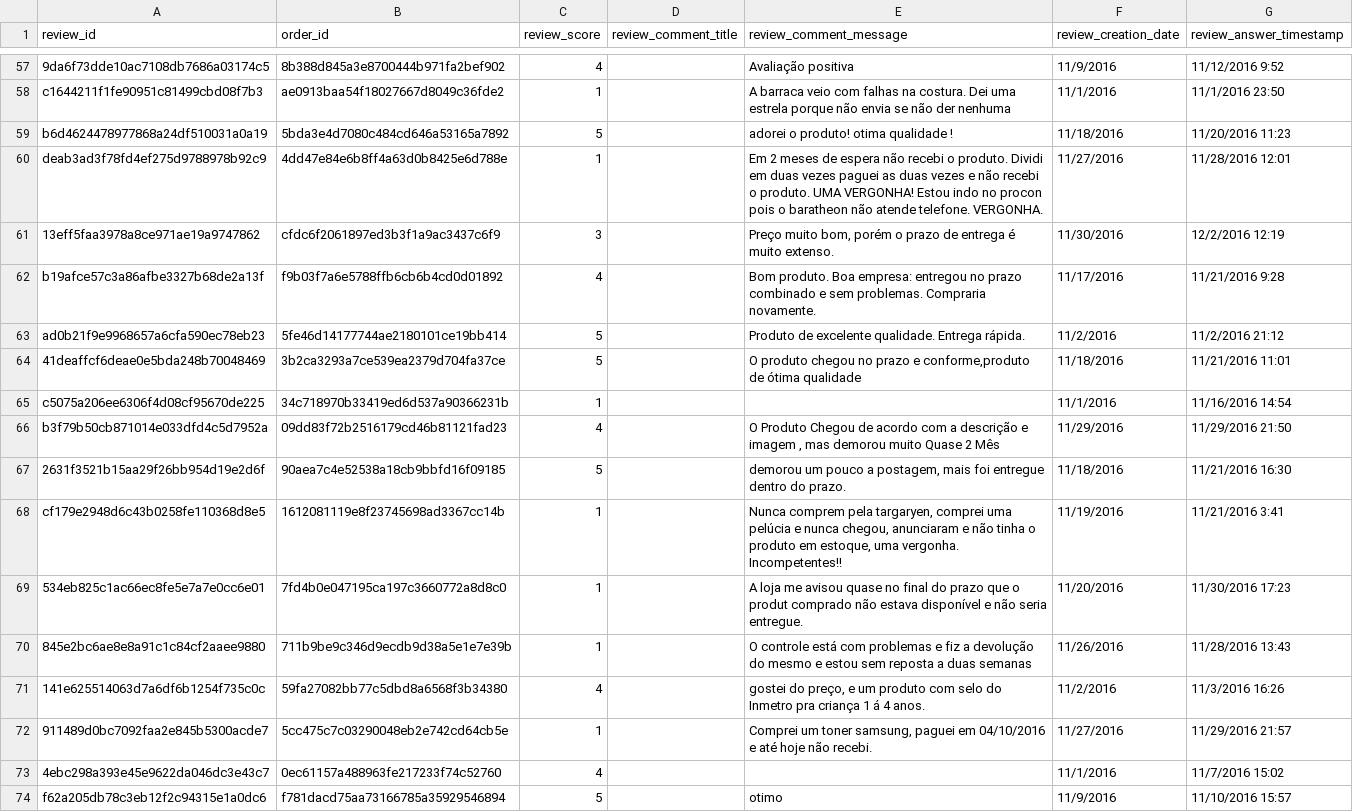
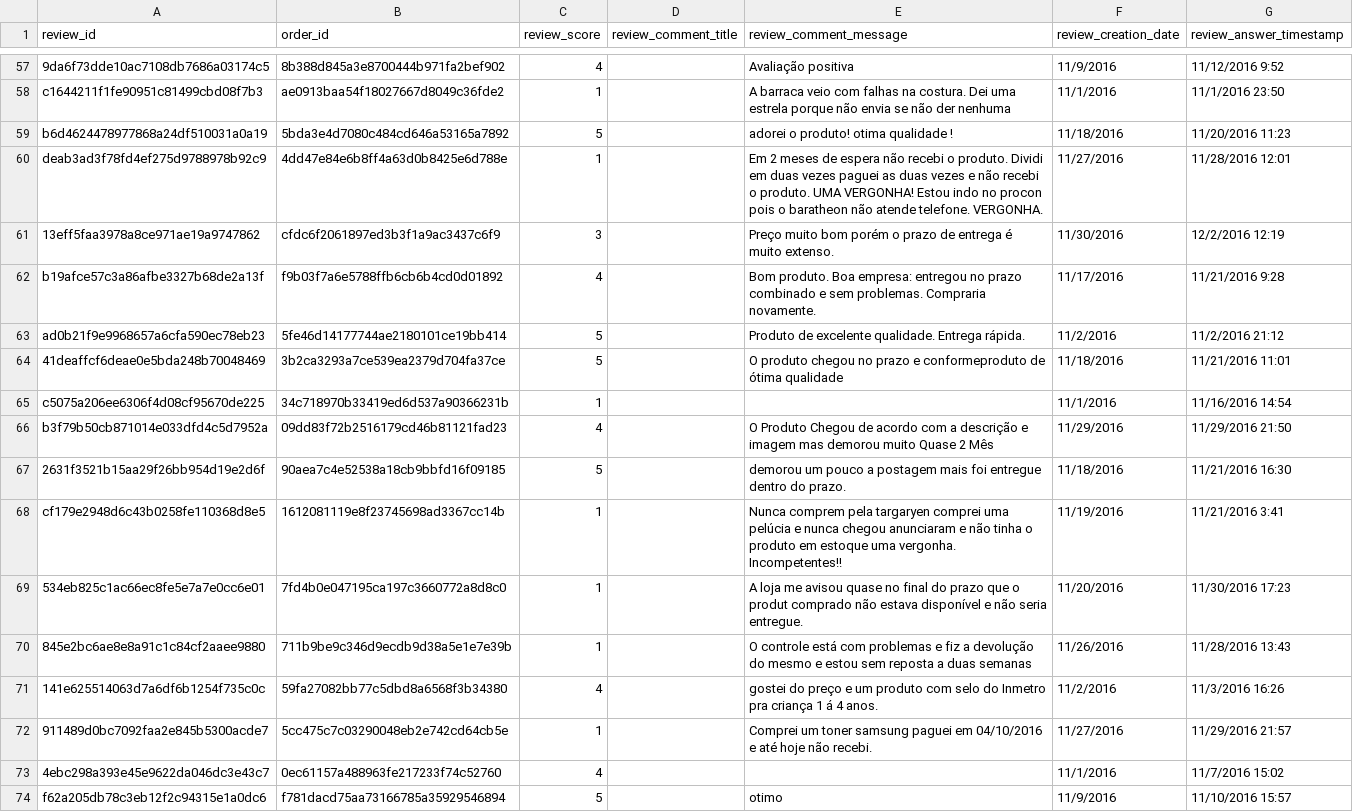
Before and after one commit to SinuMariaJeeson/olist-data, a CSV file: incremental_load/2016-11/order_reviews.csv, drawn as a sheet; only a part is shown, gaps mark what is left out; the diff covers the shown part only.

Commit message:
third

```diff
--- a/incremental_load/2016-11/order_reviews.csv
+++ b/incremental_load/2016-11/order_reviews.csv
@@ -66,14 +66,14 @@ b6d4624478977868a24df510031a0a19,5bda3e4d7080c484cd646a53165a7892,5,,adorei o pr
 deab3ad3f78fd4ef275d9788978b92c9,4dd47e84e6b8ff4a63d0b8425e6d788e,1,,Em 2 meses de espera não recebi o produto. Dividi em duas vezes paguei as duas vezes e não recebi o produto. UMA VERGONHA! Estou indo no procon pois o baratheon não atende telefone. VERGONHA.,11/27/2016,11/28/2016 12:01
-13eff5faa3978a8ce971ae19a9747862,cfdc6f2061897ed3b3f1a9ac3437c6f9,3,,"Preço muito bom, porém o prazo de entrega é muito extenso. ",11/30/2016,12/2/2016 12:19
+13eff5faa3978a8ce971ae19a9747862,cfdc6f2061897ed3b3f1a9ac3437c6f9,3,,Preço muito bom porém o prazo de entrega é muito extenso. ,11/30/2016,12/2/2016 12:19
 b19afce57c3a86afbe3327b68de2a13f,f9b03f7a6e5788ffb6cb6b4cd0d01892,4,,Bom produto. Boa empresa: entregou no prazo combinado e sem problemas. Compraria novamente.,11/17/2016,11/21/2016 9:28
 ad0b21f9e9968657a6cfa590ec78eb23,5fe46d14177744ae2180101ce19bb414,5,,Produto de excelente qualidade. Entrega rápida. ,11/2/2016,11/2/2016 21:12
-41deaffcf6deae0e5bda248b70048469,3b2ca3293a7ce539ea2379d704fa37ce,5,,"O produto chegou no prazo e conforme,produto de ótima qualidade",11/18/2016,11/21/2016 11:01
+41deaffcf6deae0e5bda248b70048469,3b2ca3293a7ce539ea2379d704fa37ce,5,,O produto chegou no prazo e conformeproduto de ótima qualidade,11/18/2016,11/21/2016 11:01
 c5075a206ee6306f4d08cf95670de225,34c718970b33419ed6d537a90366231b,1,,,11/1/2016,11/16/2016 14:54
-b3f79b50cb871014e033dfd4c5d7952a,09dd83f72b2516179cd46b81121fad23,4,,"O Produto Chegou de acordo com a descrição e imagem , mas demorou muito Quase 2 Mês ",11/29/2016,11/29/2016 21:50
-2631f3521b15aa29f26bb954d19e2d6f,90aea7c4e52538a18cb9bbfd16f09185,5,,"demorou um pouco a postagem, mais foi entregue dentro do prazo.",11/18/2016,11/21/2016 16:30
-cf179e2948d6c43b0258fe110368d8e5,1612081119e8f23745698ad3367cc14b,1,,"Nunca comprem pela targaryen, comprei uma pelúcia e nunca chegou, anunciaram e não tinha o produto em estoque, uma vergonha. Incompetentes!!",11/19/2016,11/21/2016 3:41
+b3f79b50cb871014e033dfd4c5d7952a,09dd83f72b2516179cd46b81121fad23,4,,O Produto Chegou de acordo com a descrição e imagem  mas demorou muito Quase 2 Mês ,11/29/2016,11/29/2016 21:50
+2631f3521b15aa29f26bb954d19e2d6f,90aea7c4e52538a18cb9bbfd16f09185,5,,demorou um pouco a postagem mais foi entregue dentro do prazo.,11/18/2016,11/21/2016 16:30
+cf179e2948d6c43b0258fe110368d8e5,1612081119e8f23745698ad3367cc14b,1,,Nunca comprem pela targaryen comprei uma pelúcia e nunca chegou anunciaram e não tinha o produto em estoque uma vergonha. Incompetentes!!,11/19/2016,11/21/2016 3:41
 534eb825c1ac66ec8fe5e7a7e0cc6e01,7fd4b0e047195ca197c3660772a8d8c0,1,,A loja me avisou quase no final do prazo que o produt comprado não estava disponível e não seria entregue.,11/20/2016,11/30/2016 17:23
 845e2bc6ae8e8a91c1c84cf2aaee9880,711b9be9c346d9ecdb9d38a5e1e7e39b,1,,O controle está com problemas e fiz a devolução do mesmo e estou sem reposta a duas semanas ,11/26/2016,11/28/2016 13:43
-141e625514063d7a6df6b1254f735c0c,59fa27082bb77c5dbd8a6568f3b34380,4,,"gostei do preço, e um produto com selo do Inmetro pra criança 1 á 4 anos. ",11/2/2016,11/3/2016 16:26
-911489d0bc7092faa2e845b5300acde7,5cc475c7c03290048eb2e742cd64cb5e,1,,"Comprei um toner samsung, paguei em 04/10/2016 e até hoje não recebi.",11/27/2016,11/29/2016 21:57
+141e625514063d7a6df6b1254f735c0c,59fa27082bb77c5dbd8a6568f3b34380,4,,gostei do preço e um produto com selo do Inmetro pra criança 1 á 4 anos. ,11/2/2016,11/3/2016 16:26
+911489d0bc7092faa2e845b5300acde7,5cc475c7c03290048eb2e742cd64cb5e,1,,Comprei um toner samsung paguei em 04/10/2016 e até hoje não recebi.,11/27/2016,11/29/2016 21:57
 4ebc298a393e45e9622da046dc3e43c7,0ec61157a488963fe217233f74c52760,4,,,11/1/2016,11/7/2016 15:02
```
Also changed, not shown: 33 edited cells elsewhere in this file.
